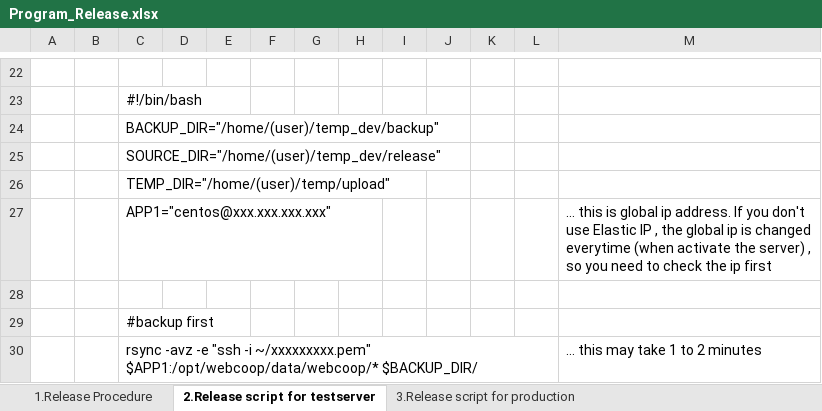
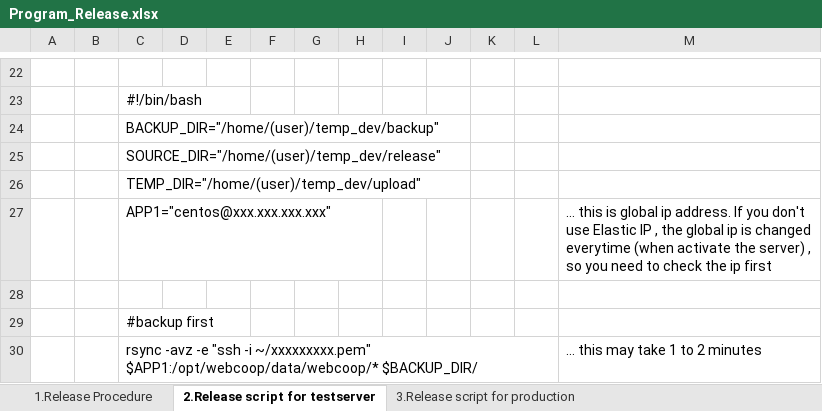
Before and after one commit to AllianceWebcoop/webcoop_other, an Excel workbook: manual/Release/Program_Release.xlsx, sheet 2.Release script for testserver, drawn as a sheet; only a part is shown, gaps mark what is left out; values as stored, in another font and other column widths than the file's, no borders; the diff names each change by its address in the sheet, - before the commit and + after, or states it on an @@ line.

Commit message:
Add files via upload

```diff
--- a/manual/Release/Program_Release.xlsx (sheet 2.Release script for testserver)
+++ b/manual/Release/Program_Release.xlsx (sheet 2.Release script for testserver)
-C26: TEMP_DIR="/home/(user)/temp/upload"
+C26: TEMP_DIR="/home/(user)/temp_dev/upload"
```
